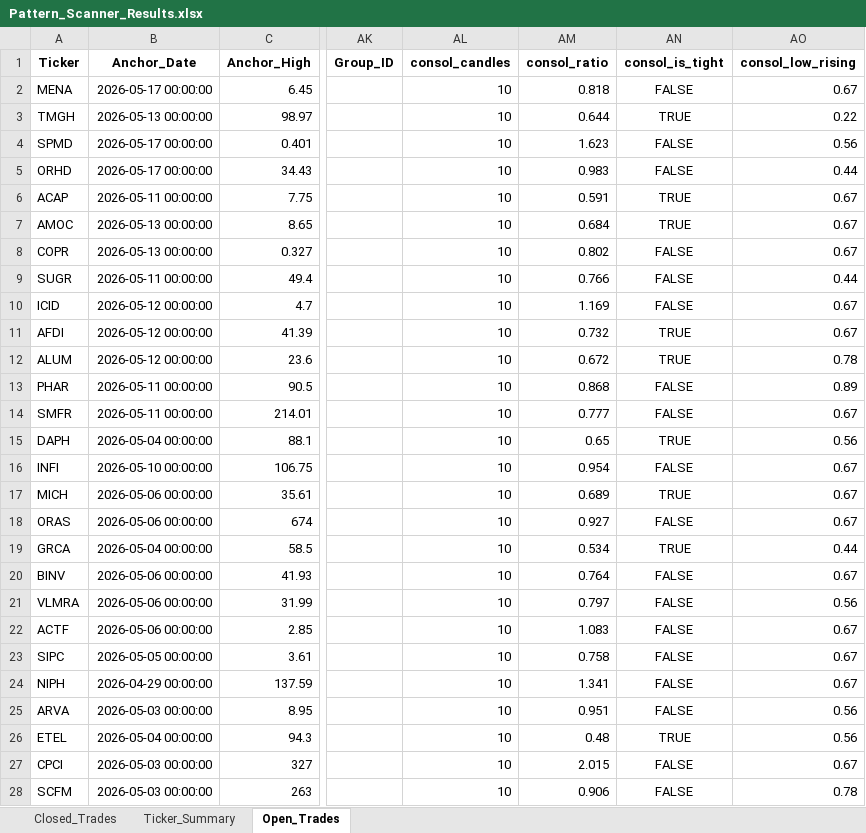
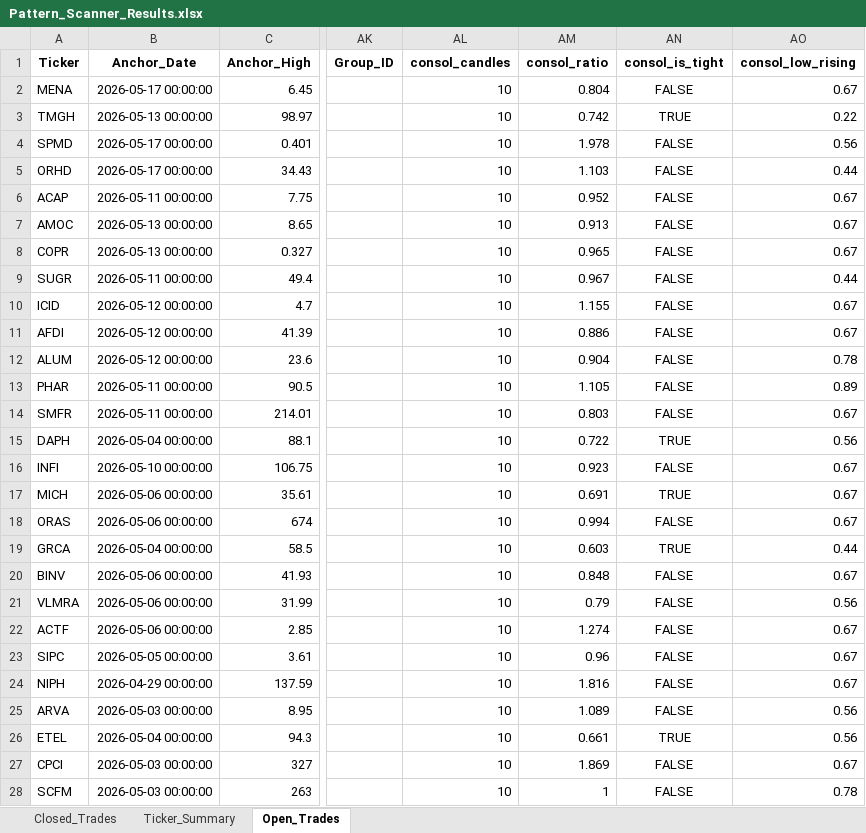
Before and after one commit to vancedmazen-art/stock_dashboard, an Excel workbook: Pattern_Scanner_Results.xlsx, sheet Open_Trades, drawn as a sheet; only a part is shown, gaps mark what is left out; values as stored, in another font and other column widths than the file's, no borders; the diff covers the shown part only; the diff names each change by its address in the sheet, - before the commit and + after, or states it on an @@ line.

```diff
--- a/Pattern_Scanner_Results.xlsx (sheet Open_Trades)
+++ b/Pattern_Scanner_Results.xlsx (sheet Open_Trades)
-AM2 (consol_ratio): 0.818
+AM2 (consol_ratio): 0.804
-AM3 (consol_ratio): 0.644
+AM3 (consol_ratio): 0.742
-AM4 (consol_ratio): 1.623
+AM4 (consol_ratio): 1.978
-AM5 (consol_ratio): 0.983
+AM5 (consol_ratio): 1.103
-AM6 (consol_ratio): 0.591
+AM6 (consol_ratio): 0.952
-AN6:AN7 (consol_is_tight): TRUE
+AN6:AN7 (consol_is_tight): FALSE
-AM7 (consol_ratio): 0.684
+AM7 (consol_ratio): 0.913
-AM8 (consol_ratio): 0.802
+AM8 (consol_ratio): 0.965
-AM9 (consol_ratio): 0.766
+AM9 (consol_ratio): 0.967
-AM10 (consol_ratio): 1.169
+AM10 (consol_ratio): 1.155
-AM11 (consol_ratio): 0.732
+AM11 (consol_ratio): 0.886
-AN11:AN12 (consol_is_tight): TRUE
+AN11:AN12 (consol_is_tight): FALSE
-AM12 (consol_ratio): 0.672
+AM12 (consol_ratio): 0.904
-AM13 (consol_ratio): 0.868
+AM13 (consol_ratio): 1.105
-AM14 (consol_ratio): 0.777
+AM14 (consol_ratio): 0.803
-AM15 (consol_ratio): 0.65
+AM15 (consol_ratio): 0.722
-AM16 (consol_ratio): 0.954
+AM16 (consol_ratio): 0.923
-AM17 (consol_ratio): 0.689
+AM17 (consol_ratio): 0.691
-AM18 (consol_ratio): 0.927
+AM18 (consol_ratio): 0.994
-AM19 (consol_ratio): 0.534
+AM19 (consol_ratio): 0.603
-AM20 (consol_ratio): 0.764
+AM20 (consol_ratio): 0.848
-AM21 (consol_ratio): 0.797
+AM21 (consol_ratio): 0.79
-AM22 (consol_ratio): 1.083
+AM22 (consol_ratio): 1.274
-AM23 (consol_ratio): 0.758
+AM23 (consol_ratio): 0.96
-AM24 (consol_ratio): 1.341
+AM24 (consol_ratio): 1.816
-AM25 (consol_ratio): 0.951
+AM25 (consol_ratio): 1.089
-AM26 (consol_ratio): 0.48
+AM26 (consol_ratio): 0.661
-AM27 (consol_ratio): 2.015
+AM27 (consol_ratio): 1.869
-AM28 (consol_ratio): 0.906
+AM28 (consol_ratio): 1
```
Also changed, not shown: 20 edited cells elsewhere in this sheet, sheet Closed_Trades.
